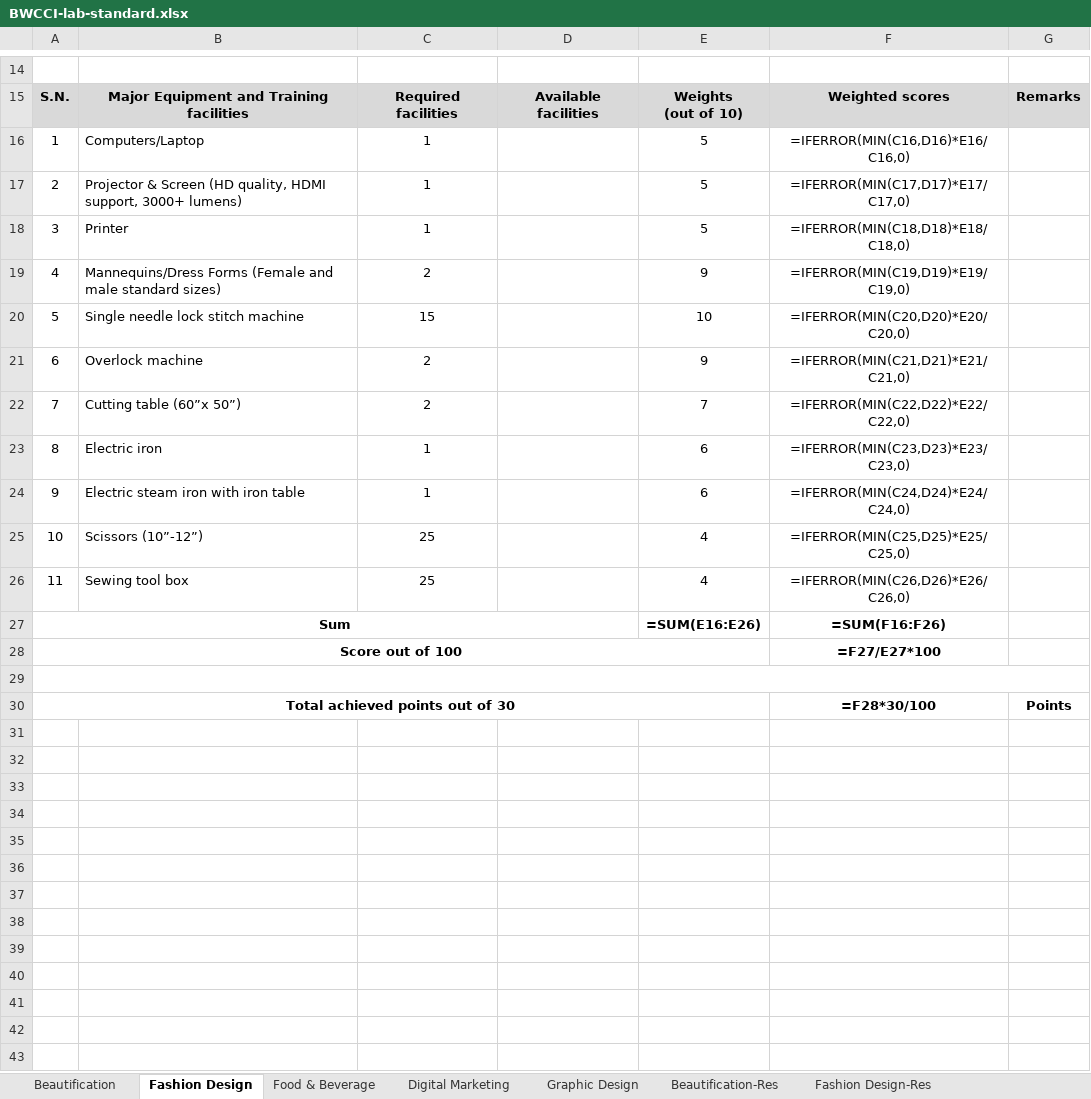
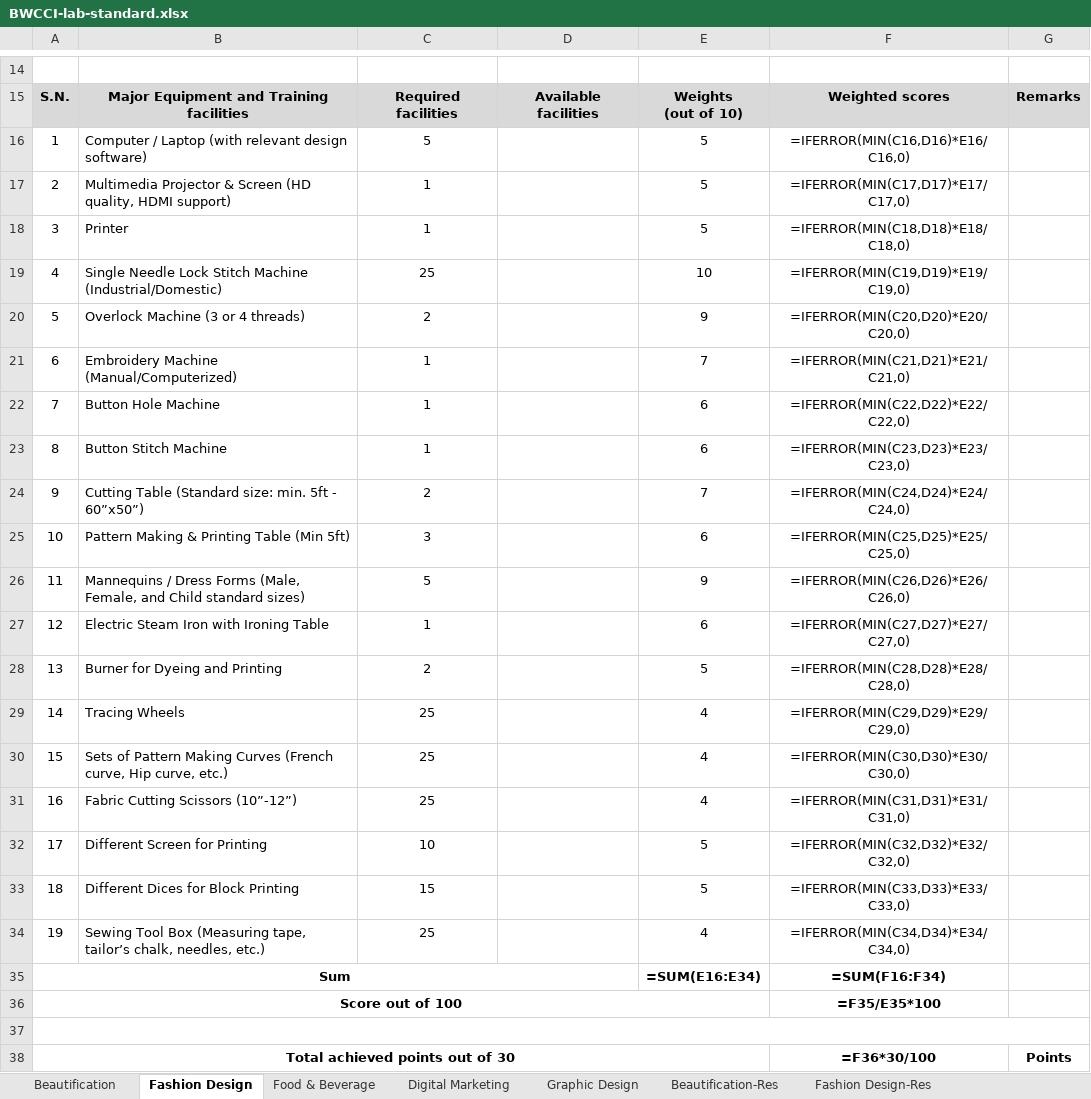
Before and after one commit to shourovrm/SICIP-standards, an Excel workbook: lab-standards/BWCCI-lab-standard.xlsx, sheet Fashion Design, drawn as a sheet; only a part is shown, gaps mark what is left out; values as stored, in another font and other column widths than the file's, no borders; formulas without a stored value are shown as written; removed rows and columns are numbered as before the commit, all else as after; the diff names each change by its address in the sheet, - before the commit and + after, or states it on an @@ line.

Commit message:
feat: BWCCI Fashion Design CS revised; mobile fixes

```diff
--- a/lab-standards/BWCCI-lab-standard.xlsx (sheet Fashion Design)
+++ b/lab-standards/BWCCI-lab-standard.xlsx (sheet Fashion Design)
-B16: Computers/Laptop
+B16: Computer / Laptop (with relevant design software)
-C16: 1
+C16: 5
-B17: Projector & Screen (HD quality, HDMI support, 3000+ lumens)
+B17: Multimedia Projector & Screen (HD quality, HDMI support)
-row 19: 4 | Mannequins/Dress Forms (Female and male standard sizes) | 2 |  | 9 | =IFERROR(MIN(C19,D19)*E19/C19,0)
-row 20: 5 | Single needle lock stitch machine | 15 |  | 10 | =IFERROR(MIN(C20,D20)*E20/C20,0)
+row 19: 4 | Single Needle Lock Stitch Machine (Industrial/Domestic) | 25 |  | 10 | =IFERROR(MIN(C19,D19)*E19/C19,0)
@@ column A renumbered between rows 20 and 34 @@
-B20: Overlock machine
+B20: Overlock Machine (3 or 4 threads)
-F20: =IFERROR(MIN(C21,D21)*E21/C21,0)
+F20: =IFERROR(MIN(C20,D20)*E20/C20,0)
-row 22: 7 | Cutting table (60”x 50”) | 2 |  | 7 | =IFERROR(MIN(C22,D22)*E22/C22,0)
+row 21: 6 | Embroidery Machine (Manual/Computerized) | 1 |  | 7 | =IFERROR(MIN(C21,D21)*E21/C21,0)
+row 22: 7 | Button Hole Machine | 1 |  | 6 | =IFERROR(MIN(C22,D22)*E22/C22,0)
-B23: Electric iron
+B23: Button Stitch Machine
+row 24: 9 | Cutting Table (Standard size: min. 5ft - 60”x50”) | 2 |  | 7 | =IFERROR(MIN(C24,D24)*E24/C24,0)
+row 25: 10 | Pattern Making & Printing Table (Min 5ft) | 3 |  | 6 | =IFERROR(MIN(C25,D25)*E25/C25,0)
+row 26: 11 | Mannequins / Dress Forms (Male, Female, and Child standard sizes) | 5 |  | 9 | =IFERROR(MIN(C26,D26)*E26/C26,0)
-B27: Electric steam iron with iron table
+B27: Electric Steam Iron with Ironing Table
-F27: =IFERROR(MIN(C24,D24)*E24/C24,0)
+F27: =IFERROR(MIN(C27,D27)*E27/C27,0)
+row 28: 13 | Burner for Dyeing and Printing | 2 |  | 5 | =IFERROR(MIN(C28,D28)*E28/C28,0)
+row 29: 14 | Tracing Wheels | 25 |  | 4 | =IFERROR(MIN(C29,D29)*E29/C29,0)
+row 30: 15 | Sets of Pattern Making Curves (French curve, Hip curve, etc.) | 25 |  | 4 | =IFERROR(MIN(C30,D30)*E30/C30,0)
-B31: Scissors (10”-12”)
+B31: Fabric Cutting Scissors (10”-12”)
-F31: =IFERROR(MIN(C25,D25)*E25/C25,0)
+F31: =IFERROR(MIN(C31,D31)*E31/C31,0)
+row 32: 17 | Different Screen for Printing | 10 |  | 5 | =IFERROR(MIN(C32,D32)*E32/C32,0)
+row 33: 18 | Different Dices for Block Printing | 15 |  | 5 | =IFERROR(MIN(C33,D33)*E33/C33,0)
-B34: Sewing tool box
+B34: Sewing Tool Box (Measuring tape, tailor’s chalk, needles, etc.)
-F34: =IFERROR(MIN(C26,D26)*E26/C26,0)
+F34: =IFERROR(MIN(C34,D34)*E34/C34,0)
-E35: =SUM(E16:E26)
+E35: =SUM(E16:E34)
-F35: =SUM(F16:F26)
+F35: =SUM(F16:F34)
-F36: =F27/E27*100
+F36: =F35/E35*100
-F38: =F28*30/100
+F38: =F36*30/100
```
Also changed, not shown: data/xlsx/bwcci--fashion-design-product-development-and-entrepreneurship.xlsx, 8 other files.
